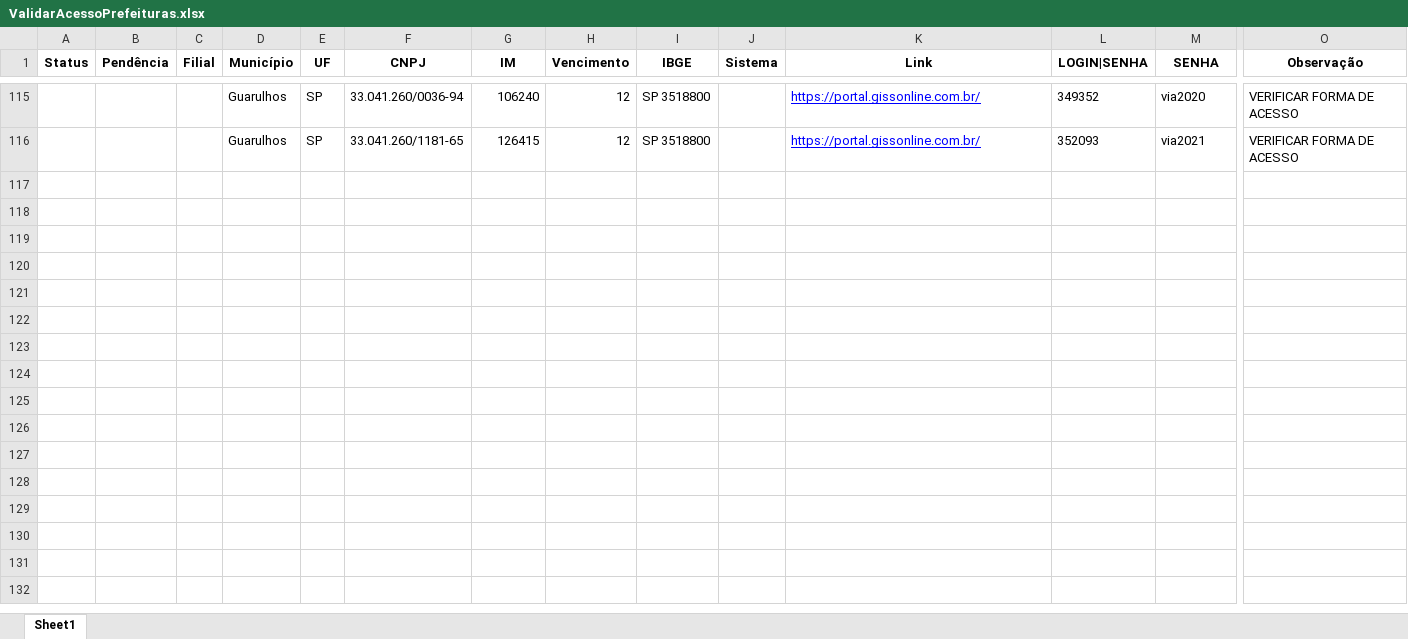
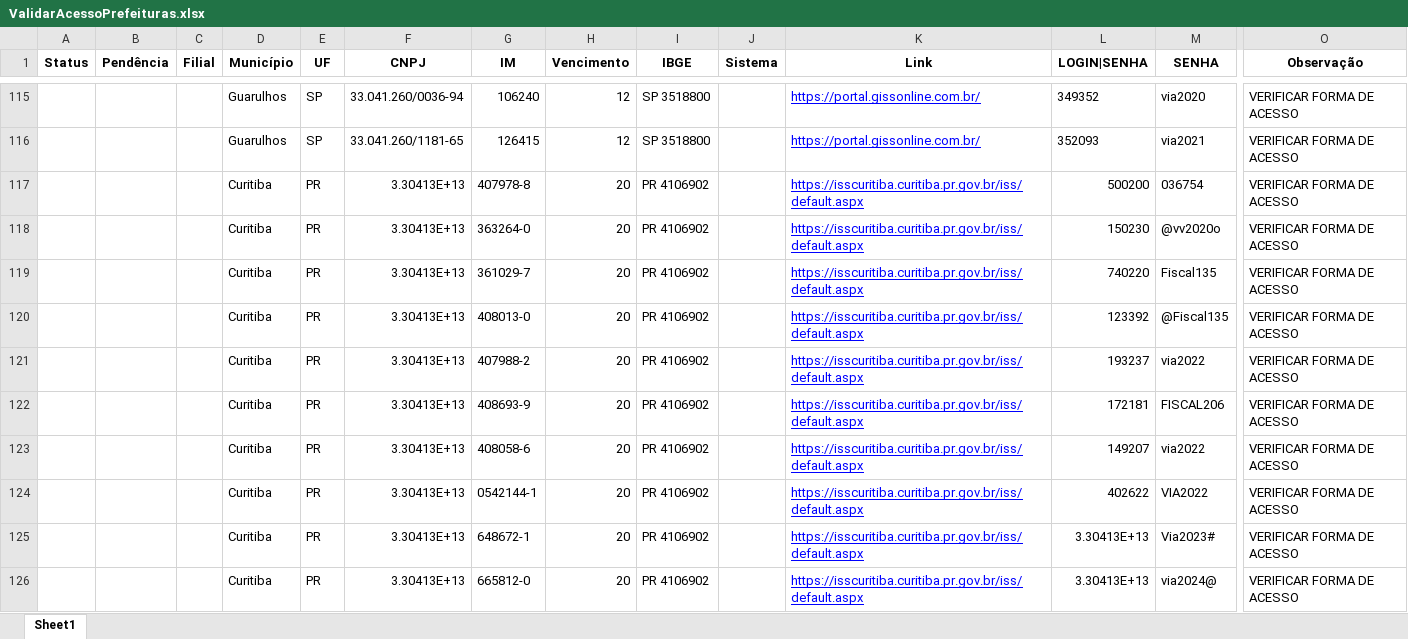
Before and after one commit to AndyinTheNW/AcessoPrefeituras, an Excel workbook: ValidarAcessoPrefeituras.xlsx, sheet Sheet1, drawn as a sheet; only a part is shown, gaps mark what is left out; values as stored, in another font and other column widths than the file's, no borders; rows hold the shown columns only; the diff covers the shown part only; the diff names each change by its address in the sheet, - before the commit and + after, or states it on an @@ line.

```diff
--- a/ValidarAcessoPrefeituras.xlsx (sheet Sheet1)
+++ b/ValidarAcessoPrefeituras.xlsx (sheet Sheet1)
+row 117:  |  |  | Curitiba | PR | 3.30413E+13 | 407978-8 | 20 | PR 4106902 |  | https://isscuritiba.curitiba.pr.gov.br/iss/default.aspx | 500200 | 036754 | VERIFICAR FORMA DE ACESSO
+row 118:  |  |  | Curitiba | PR | 3.30413E+13 | 363264-0 | 20 | PR 4106902 |  | https://isscuritiba.curitiba.pr.gov.br/iss/default.aspx | 150230 | @vv2020o | VERIFICAR FORMA DE ACESSO
+row 119:  |  |  | Curitiba | PR | 3.30413E+13 | 361029-7 | 20 | PR 4106902 |  | https://isscuritiba.curitiba.pr.gov.br/iss/default.aspx | 740220 | Fiscal135 | VERIFICAR FORMA DE ACESSO
+row 120:  |  |  | Curitiba | PR | 3.30413E+13 | 408013-0 | 20 | PR 4106902 |  | https://isscuritiba.curitiba.pr.gov.br/iss/default.aspx | 123392 | @Fiscal135 | VERIFICAR FORMA DE ACESSO
+row 121:  |  |  | Curitiba | PR | 3.30413E+13 | 407988-2 | 20 | PR 4106902 |  | https://isscuritiba.curitiba.pr.gov.br/iss/default.aspx | 193237 | via2022 | VERIFICAR FORMA DE ACESSO
+row 122:  |  |  | Curitiba | PR | 3.30413E+13 | 408693-9 | 20 | PR 4106902 |  | https://isscuritiba.curitiba.pr.gov.br/iss/default.aspx | 172181 | FISCAL206 | VERIFICAR FORMA DE ACESSO
+row 123:  |  |  | Curitiba | PR | 3.30413E+13 | 408058-6 | 20 | PR 4106902 |  | https://isscuritiba.curitiba.pr.gov.br/iss/default.aspx | 149207 | via2022 | VERIFICAR FORMA DE ACESSO
+row 124:  |  |  | Curitiba | PR | 3.30413E+13 | 0542144-1 | 20 | PR 4106902 |  | https://isscuritiba.curitiba.pr.gov.br/iss/default.aspx | 402622 | VIA2022 | VERIFICAR FORMA DE ACESSO
+row 125:  |  |  | Curitiba | PR | 3.30413E+13 | 648672-1 | 20 | PR 4106902 |  | https://isscuritiba.curitiba.pr.gov.br/iss/default.aspx | 3.30413E+13 | Via2023# | VERIFICAR FORMA DE ACESSO
+row 126:  |  |  | Curitiba | PR | 3.30413E+13 | 665812-0 | 20 | PR 4106902 |  | https://isscuritiba.curitiba.pr.gov.br/iss/default.aspx | 3.30413E+13 | via2024@ | VERIFICAR FORMA DE ACESSO
```
Also changed, not shown: 10 added rows elsewhere in this sheet, 1 other file.
